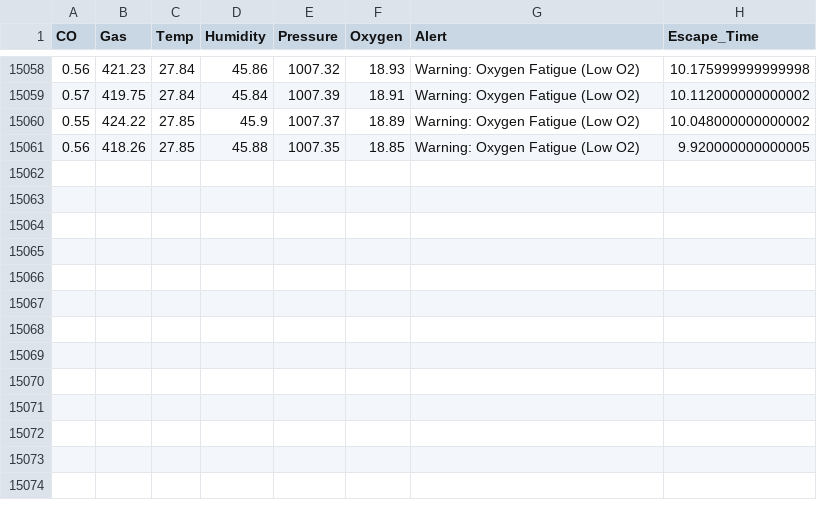
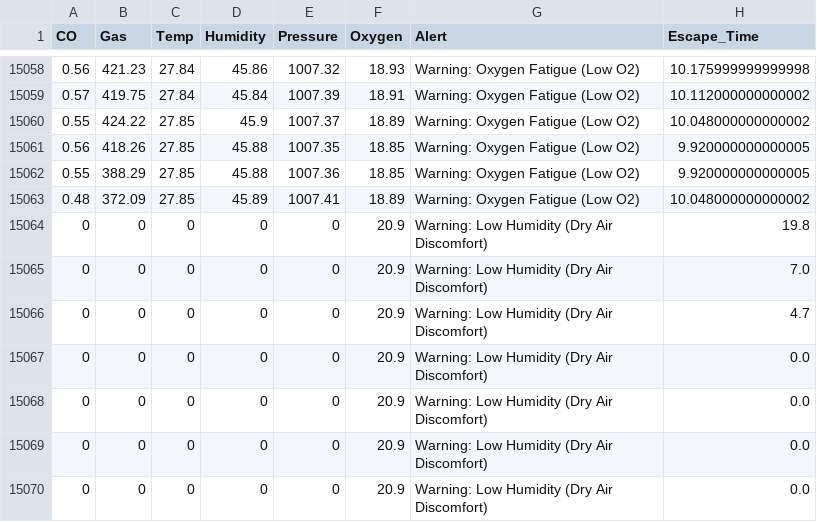
Before and after one commit to Joyaljose0/VAAYUU, a CSV file: data/air_quality.csv, drawn as a sheet; only a part is shown, gaps mark what is left out; the diff names each change by its address in the sheet, - before the commit and + after, or states it on an @@ line.

```diff
--- a/data/air_quality.csv
+++ b/data/air_quality.csv
+row 15062: 0.55 | 388.29 | 27.85 | 45.88 | 1007.36 | 18.85 | Warning: Oxygen Fatigue (Low O2) | 9.920000000000005
+row 15063: 0.48 | 372.09 | 27.85 | 45.89 | 1007.41 | 18.89 | Warning: Oxygen Fatigue (Low O2) | 10.048000000000002
+row 15064: 0 | 0 | 0 | 0 | 0 | 20.9 | Warning: Low Humidity (Dry Air Discomfort) | 19.8
+row 15065: 0 | 0 | 0 | 0 | 0 | 20.9 | Warning: Low Humidity (Dry Air Discomfort) | 7.0
+row 15066: 0 | 0 | 0 | 0 | 0 | 20.9 | Warning: Low Humidity (Dry Air Discomfort) | 4.7
+row 15067: 0 | 0 | 0 | 0 | 0 | 20.9 | Warning: Low Humidity (Dry Air Discomfort) | 0.0
+row 15068: 0 | 0 | 0 | 0 | 0 | 20.9 | Warning: Low Humidity (Dry Air Discomfort) | 0.0
+row 15069: 0 | 0 | 0 | 0 | 0 | 20.9 | Warning: Low Humidity (Dry Air Discomfort) | 0.0
+row 15070: 0 | 0 | 0 | 0 | 0 | 20.9 | Warning: Low Humidity (Dry Air Discomfort) | 0.0
```
Also changed, not shown: 1 other file.
